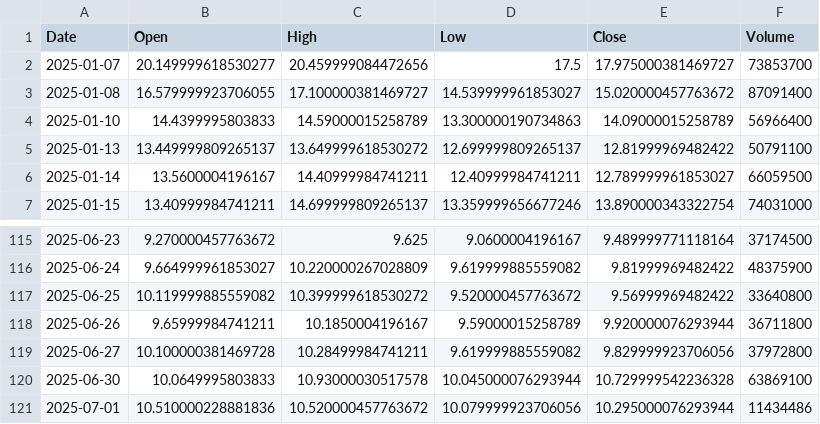
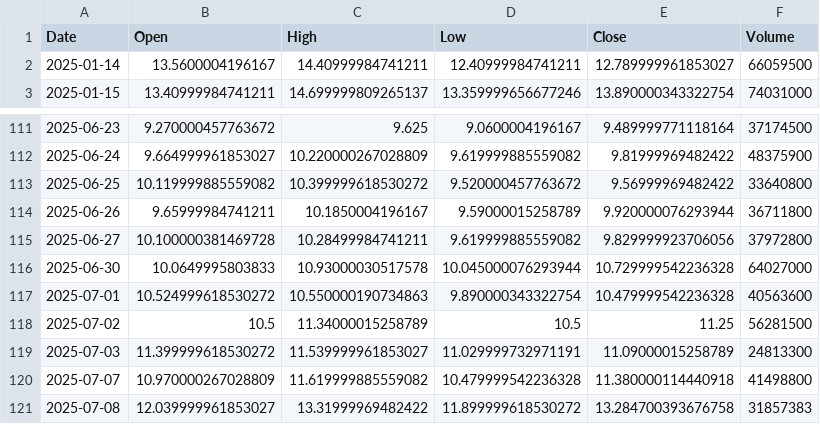
Before and after one commit to yuutaka69/kabuka_agaru, a CSV file: data/modified/SOUN_modified.csv, drawn as a sheet; only a part is shown, gaps mark what is left out.

Commit message:
Upload SOUN_modified.csv (via Colab Script)

```diff
--- a/data/modified/SOUN_modified.csv
+++ b/data/modified/SOUN_modified.csv
@@ -1,6 +1,2 @@
 Date,Open,High,Low,Close,Volume
-2025-01-07,20.149999618530277,20.459999084472656,17.5,17.975000381469727,73853700
-2025-01-08,16.579999923706055,17.100000381469727,14.539999961853027,15.020000457763672,87091400
-2025-01-10,14.4399995803833,14.59000015258789,13.300000190734863,14.09000015258789,56966400
-2025-01-13,13.449999809265137,13.649999618530272,12.699999809265137,12.81999969482422,50791100
 2025-01-14,13.5600004196167,14.40999984741211,12.40999984741211,12.789999961853027,66059500
@@ -119,3 +115,7 @@ Date,Open,High,Low,Close,Volume
 2025-06-27,10.100000381469728,10.28499984741211,9.619999885559082,9.829999923706056,37972800
-2025-06-30,10.0649995803833,10.93000030517578,10.045000076293944,10.729999542236328,63869100
-2025-07-01,10.510000228881836,10.520000457763672,10.079999923706056,10.295000076293944,11434486
+2025-06-30,10.0649995803833,10.93000030517578,10.045000076293944,10.729999542236328,64027000
+2025-07-01,10.524999618530272,10.550000190734863,9.890000343322754,10.479999542236328,40563600
+2025-07-02,10.5,11.34000015258789,10.5,11.25,56281500
+2025-07-03,11.399999618530272,11.539999961853027,11.029999732971191,11.09000015258789,24813300
+2025-07-07,10.970000267028809,11.619999885559082,10.479999542236328,11.380000114440918,41498800
+2025-07-08,12.039999961853027,13.31999969482422,11.899999618530272,13.284700393676758,31857383
```
